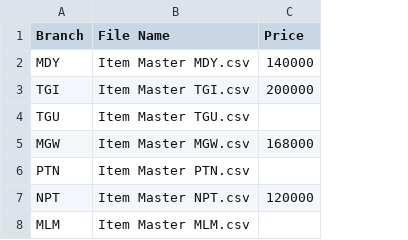
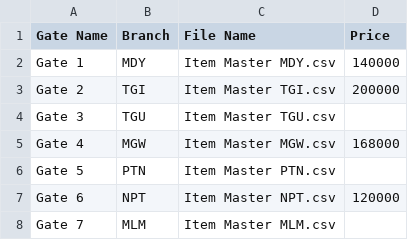
Before and after one commit to LinNyiAung/LogisticPriceCalculator, a CSV file: backend/Gate Data.csv, drawn as a sheet; the diff names each change by its address in the sheet, - before the commit and + after, or states it on an @@ line.

Commit message:
branch selection to gate selection

```diff
--- a/backend/Gate Data.csv
+++ b/backend/Gate Data.csv
+column A (Gate Name), rows 2-8: Gate 1 | Gate 2 | Gate 3 | Gate 4 | Gate 5 | Gate 6 | Gate 7
```
Also changed, not shown: 2 other files.
